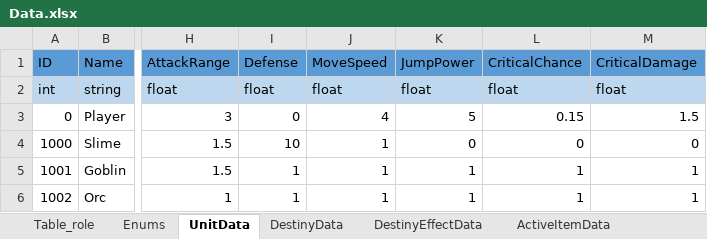
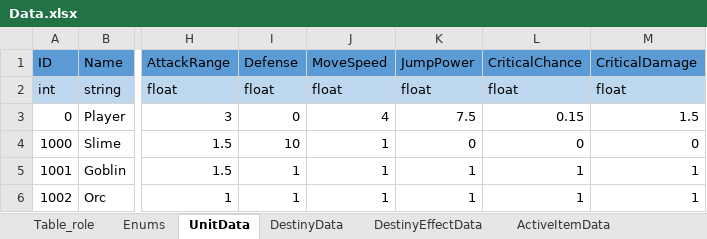
Before and after one commit to autos1123/CodeLike, an Excel workbook: Assets/DataTable/Data.xlsx, sheet UnitData, drawn as a sheet; only a part is shown, gaps mark what is left out; values as stored, in another font and other column widths than the file's, no borders; the diff names each change by its address in the sheet, - before the commit and + after, or states it on an @@ line.

```diff
--- a/Assets/DataTable/Data.xlsx (sheet UnitData)
+++ b/Assets/DataTable/Data.xlsx (sheet UnitData)
-K3 (JumpPower): 5
+K3 (JumpPower): 7.5
```
Also changed, not shown: 7 other files.
